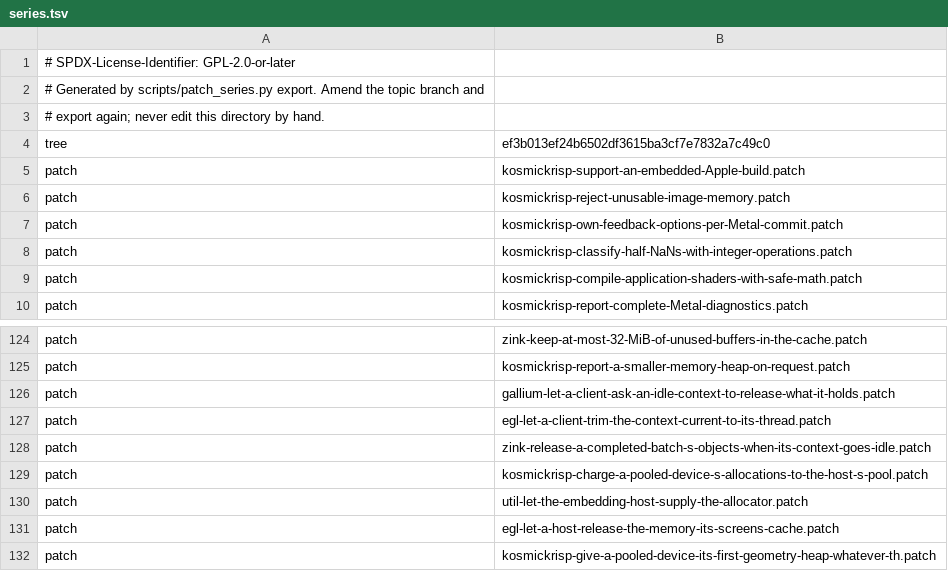
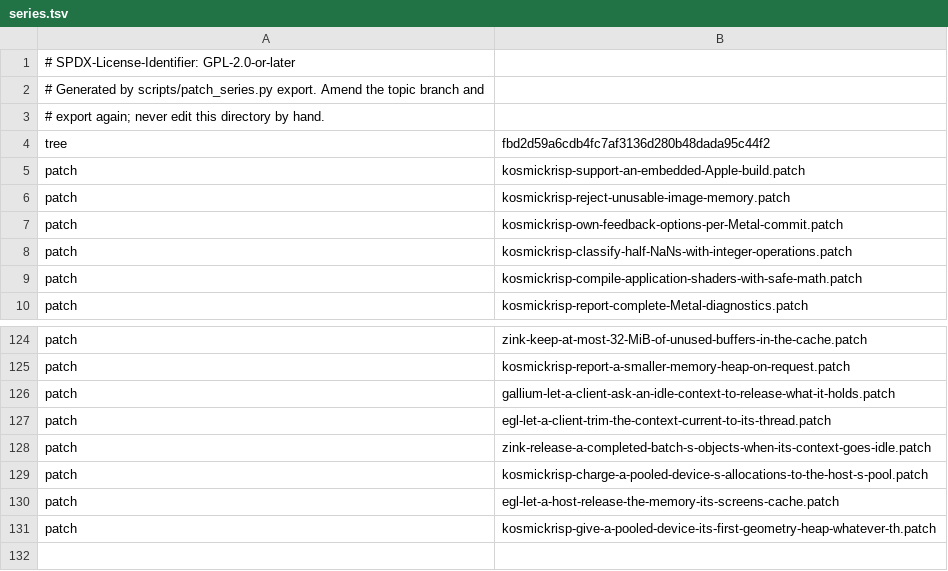
Before and after one commit to 1972nollus/Kernarium, a TSV file: dependencies/patches/mesa/series.tsv, drawn as a sheet; only a part is shown, gaps mark what is left out.

```diff
--- a/dependencies/patches/mesa/series.tsv
+++ b/dependencies/patches/mesa/series.tsv
@@ -3,3 +3,3 @@
 # export again; never edit this directory by hand.
-tree	ef3b013ef24b6502df3615ba3cf7e7832a7c49c0
+tree	fbd2d59a6cdb4fc7af3136d280b48dada95c44f2
 patch	kosmickrisp-support-an-embedded-Apple-build.patch
@@ -129,3 +129,2 @@ patch	zink-release-a-completed-batch-s-objects-when-its-context-goes-idle.patch
 patch	kosmickrisp-charge-a-pooled-device-s-allocations-to-the-host-s-pool.patch
-patch	util-let-the-embedding-host-supply-the-allocator.patch
 patch	egl-let-a-host-release-the-memory-its-screens-cache.patch
```
Also changed, not shown: 5 other files.
